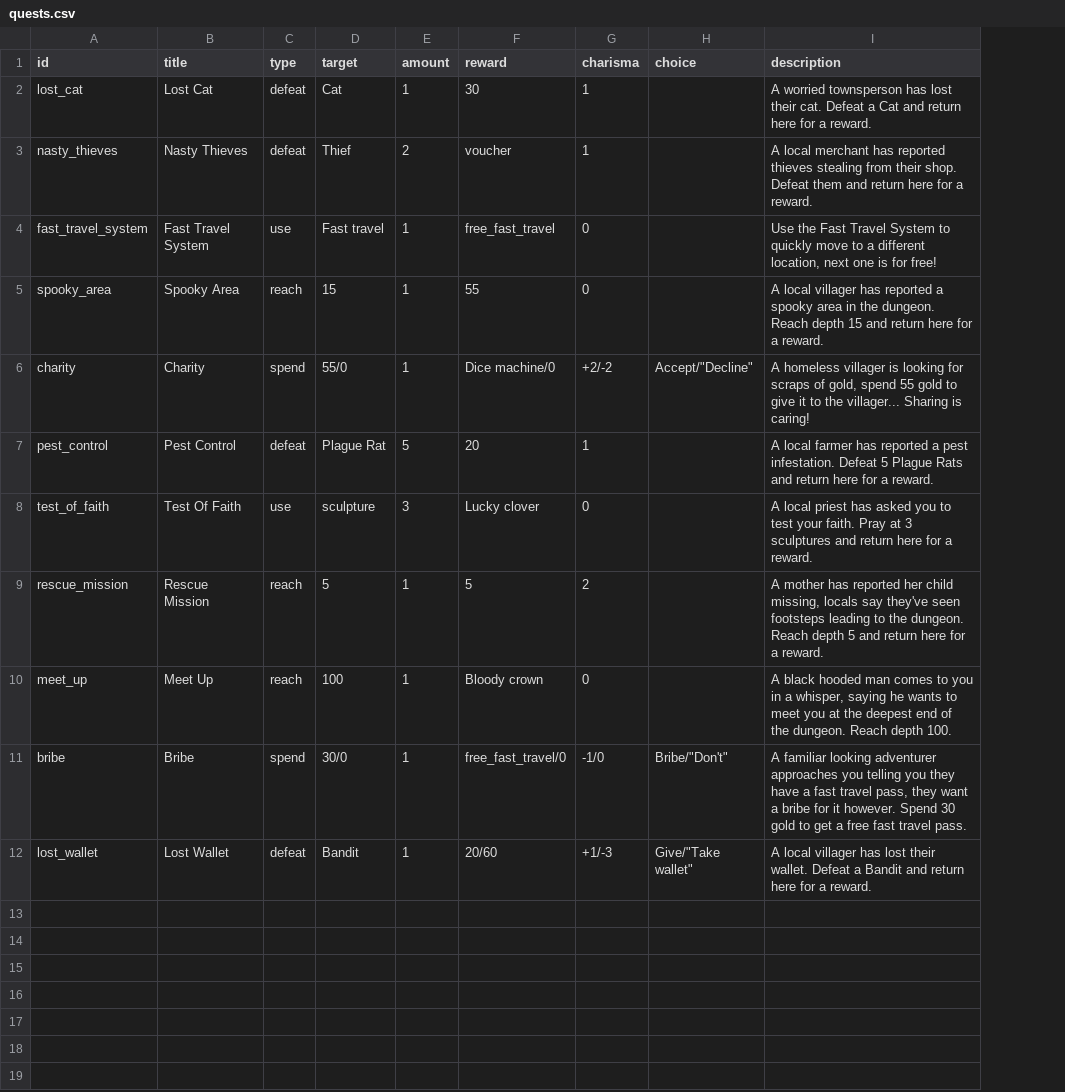
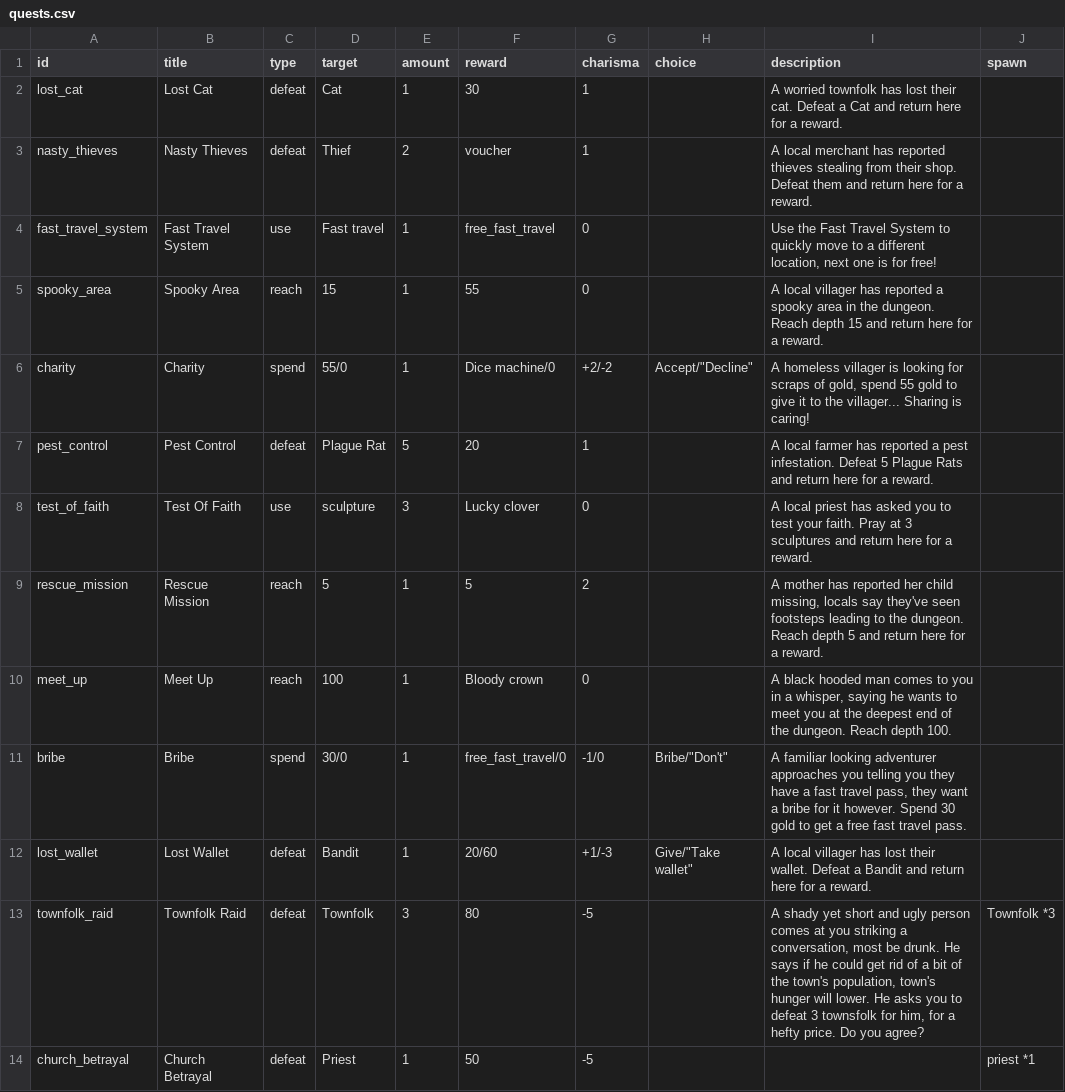
Before and after one commit to sacivashi/PYRPG, a CSV file: data/quests.csv, drawn as a sheet; the diff names each change by its address in the sheet, - before the commit and + after, or states it on an @@ line.

```diff
--- a/data/quests.csv
+++ b/data/quests.csv
+column J (spawn), empty
-I2 (description): A worried townsperson has lost…
+I2 (description): A worried townfolk has lost…
+row 13: townfolk_raid | Townfolk Raid | defeat | Townfolk | 3 | 80 | -5 |  | A shady yet short and ugly person comes at you striking a conversation, most be drunk. He says if he could get rid of a bit of the town's population, town's hunger will lower. He asks you to defeat 3 townsfolk for him, for a hefty price. Do you agree? | Townfolk *3
+row 14: church_betrayal | Church Betrayal | defeat | Priest | 1 | 50 | -5 |  |  | priest *1
```
Also changed, not shown: data/unlocks.csv, 1 other file.
